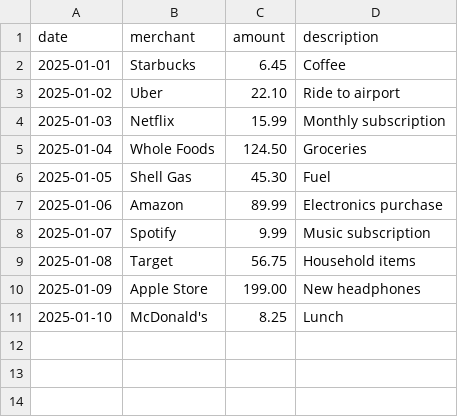
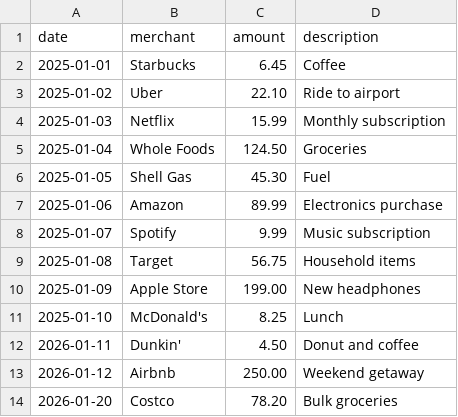
Before and after one commit to kcbailey111/Personal_Finance_Agent, a CSV file: data/raw/transactions.csv, drawn as a sheet.

Commit message:
Addtions of Proceessed Categorized Transaction

```diff
--- a/data/raw/transactions.csv
+++ b/data/raw/transactions.csv
@@ -11 +11,4 @@ date,merchant,amount,description
 2025-01-10,McDonald's,8.25,Lunch
+2026-01-11,Dunkin',4.50,Donut and coffee
+2026-01-12,Airbnb,250.00,Weekend getaway
+2026-01-20,Costco,78.20,Bulk groceries
```
